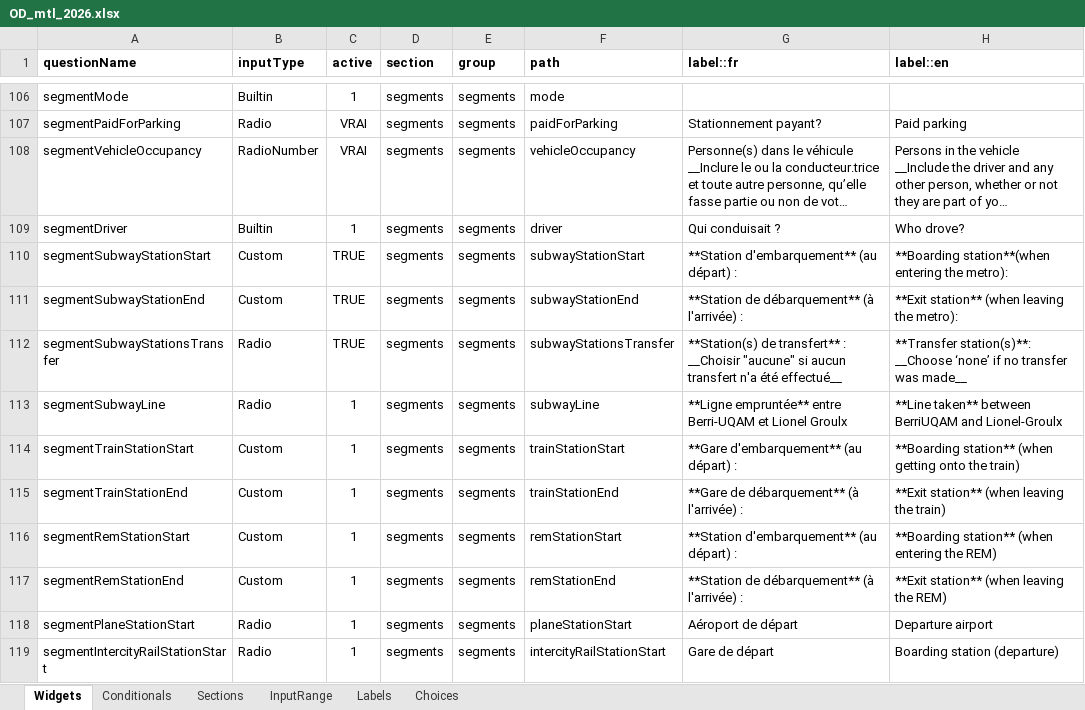
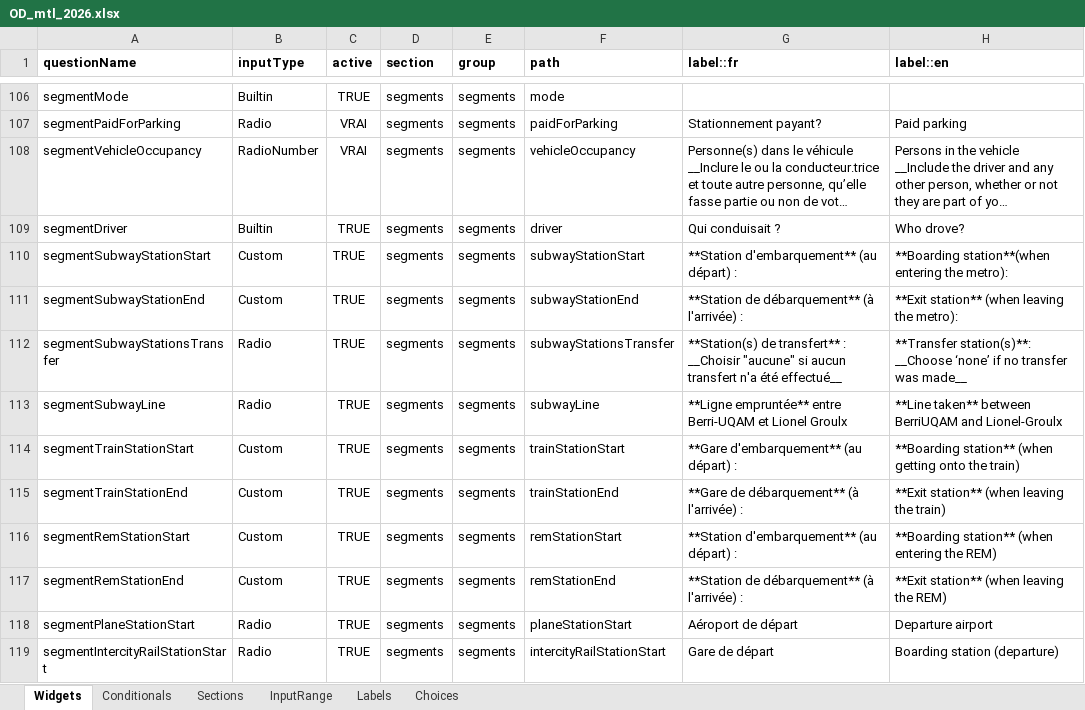
Before and after one commit to chairemobilite/od_mtl, an Excel workbook: survey/references/OD_mtl_2026.xlsx, sheet Widgets, drawn as a sheet; only a part is shown, gaps mark what is left out; long unchanged cells end in …; values as stored, in another font and other column widths than the file's, no borders; charts and pictures and conditional formats not drawn; the diff covers the shown part only; the diff names each change by its address in the sheet, - before the commit and + after, or states it on an @@ line.

```diff
--- a/survey/references/OD_mtl_2026.xlsx (sheet Widgets)
+++ b/survey/references/OD_mtl_2026.xlsx (sheet Widgets)
-C106 (active): 1
+C106 (active): TRUE
-C109 (active): 1
+C109 (active): TRUE
-C113:C119 (active): 1
+C113:C119 (active): TRUE
```
Also changed, not shown: 139 edited cells and cell formats elsewhere in this sheet, sheet Sections, sheet Labels, sheet Choices, charts or pictures.
